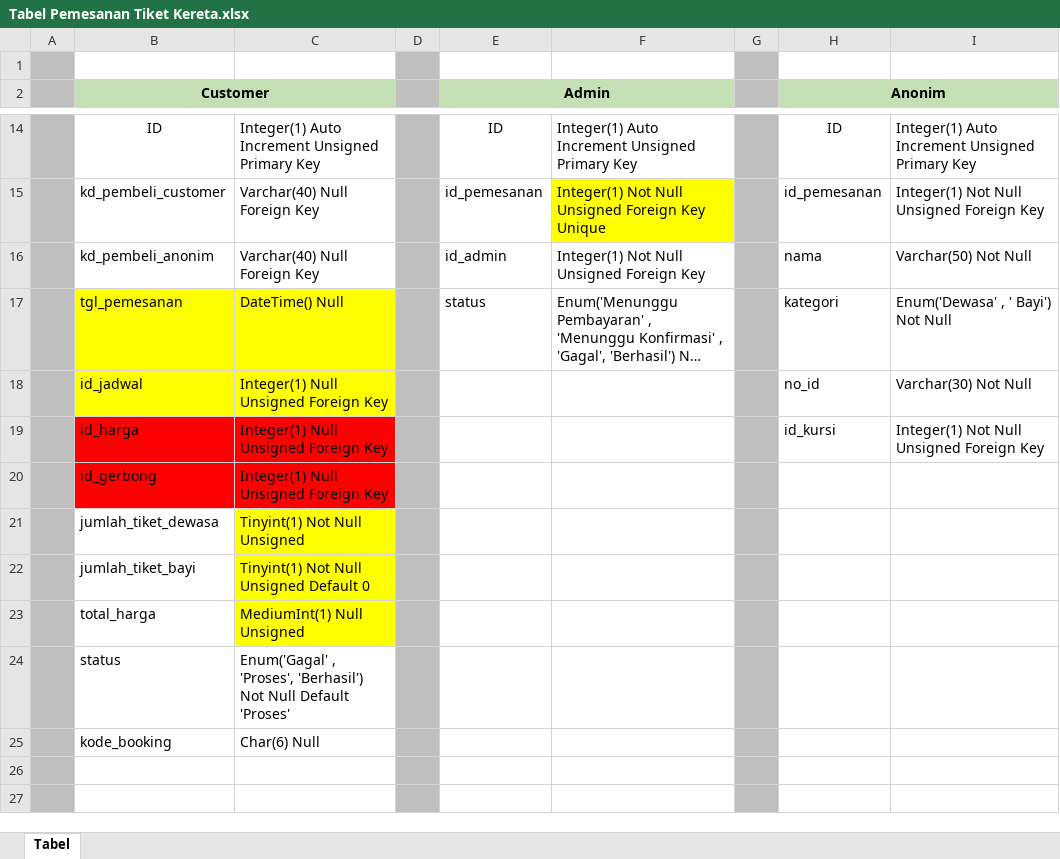
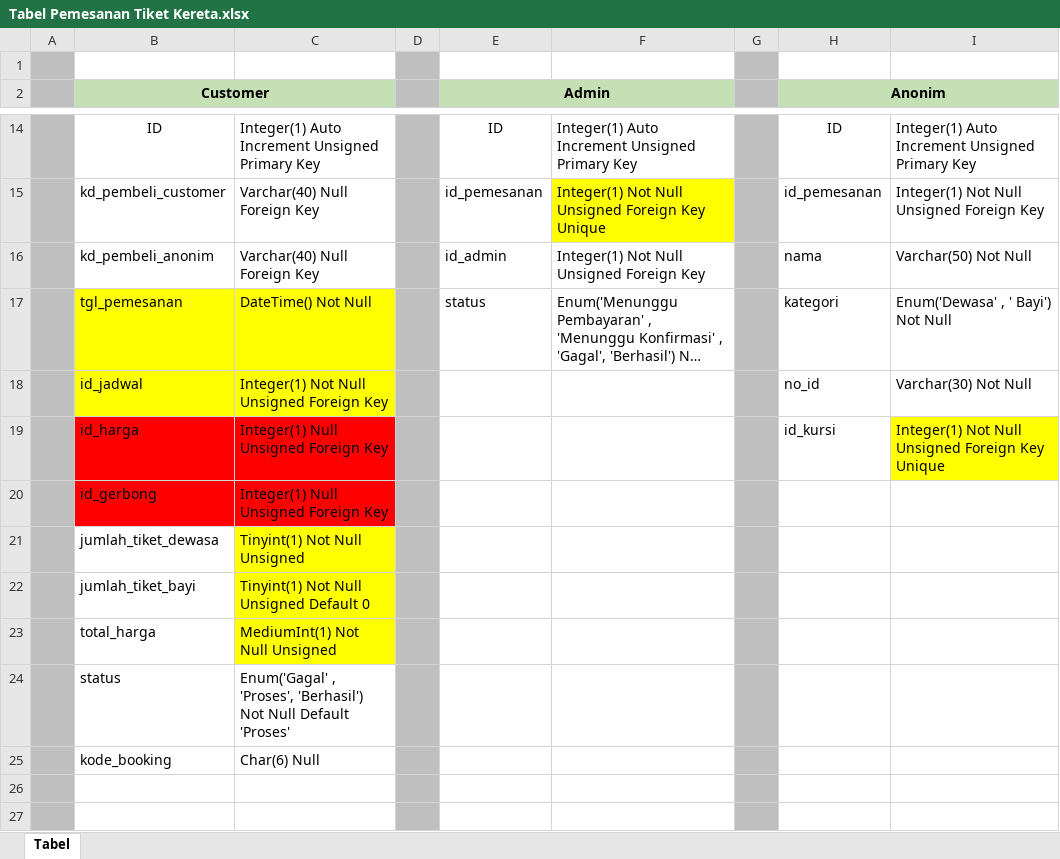
Before and after one commit to IrfanKnowledge/SistemBasisData, an Excel workbook: Tabel Pemesanan Tiket Kereta.xlsx, sheet Tabel, drawn as a sheet; only a part is shown, gaps mark what is left out; long unchanged cells end in …; values as stored, in another font and other column widths than the file's, no borders; the diff names each change by its address in the sheet, - before the commit and + after, or states it on an @@ line.

Commit message:
Update Tabel Pemesanan Tiket Kereta.xlsx

```diff
--- a/Tabel Pemesanan Tiket Kereta.xlsx (sheet Tabel)
+++ b/Tabel Pemesanan Tiket Kereta.xlsx (sheet Tabel)
-C17: DateTime() Null
+C17: DateTime() Not Null
-C18: Integer(1) Null Unsigned Foreign Key
+C18: Integer(1) Not Null Unsigned Foreign Key
-I19: Integer(1) Not Null Unsigned Foreign Key
+I19: Integer(1) Not Null Unsigned Foreign Key Unique
-I19 fill: none
+I19 fill: #FFFF00
-C23: MediumInt(1) Null Unsigned
+C23: MediumInt(1) Not Null Unsigned
```
